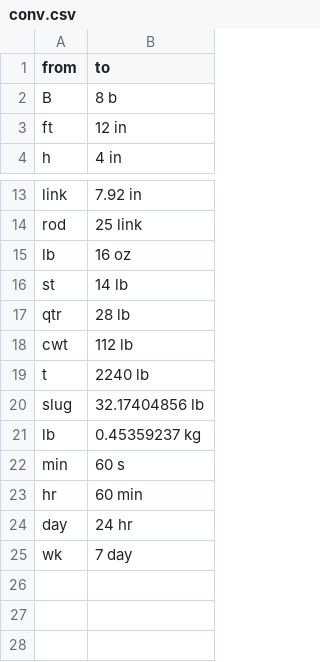
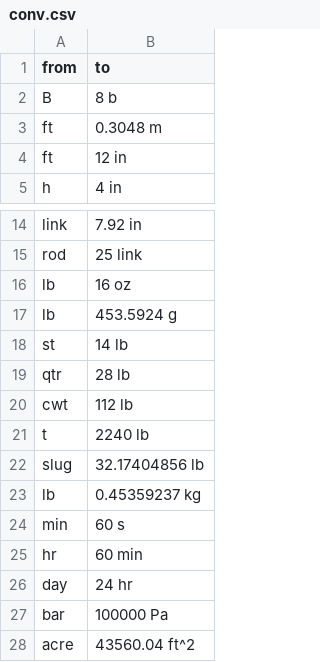
Before and after one commit to massung/calc, a CSV file: res/conv.csv, drawn as a sheet; only a part is shown, gaps mark what is left out; removed rows and columns are numbered as before the commit, all else as after; the diff names each change by its address in the sheet, - before the commit and + after, or states it on an @@ line.

```diff
--- a/res/conv.csv
+++ b/res/conv.csv
+row 3: ft | 0.3048 m
+row 17: lb | 453.5924 g
-row 25: wk | 7 day
+row 27: bar | 100000 Pa
+row 28: acre | 43560.04 ft^2
```
Also changed, not shown: res/units.csv, 12 other files.
